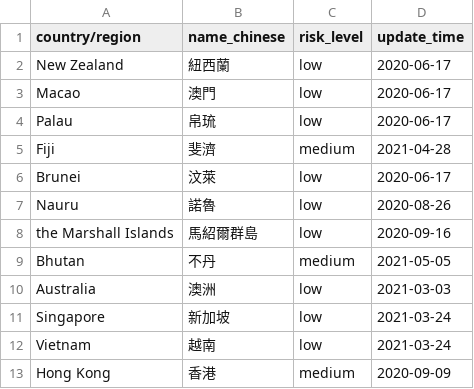
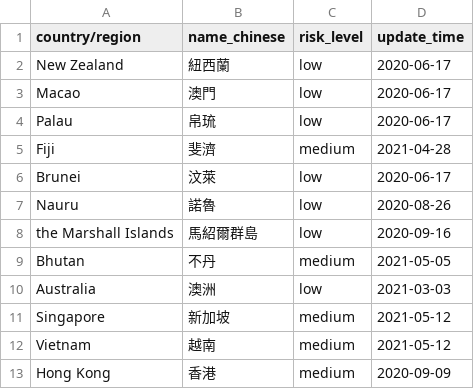
Before and after one commit to readr-media/readr-data, a CSV file: covid-19/risk_categories_for_countries_regions.csv, drawn as a sheet.

```diff
--- a/covid-19/risk_categories_for_countries_regions.csv
+++ b/covid-19/risk_categories_for_countries_regions.csv
@@ -10,4 +10,4 @@ Bhutan,不丹,medium,2021-05-05
 Australia,澳洲,low,2021-03-03
-Singapore,新加坡,low,2021-03-24
-Vietnam,越南,low,2021-03-24
+Singapore,新加坡,medium,2021-05-12
+Vietnam,越南,medium,2021-05-12
 Hong Kong,香港,medium,2020-09-09
```
Also changed, not shown: covid-19/covid19_comfirmed_case_taiwan.csv.
